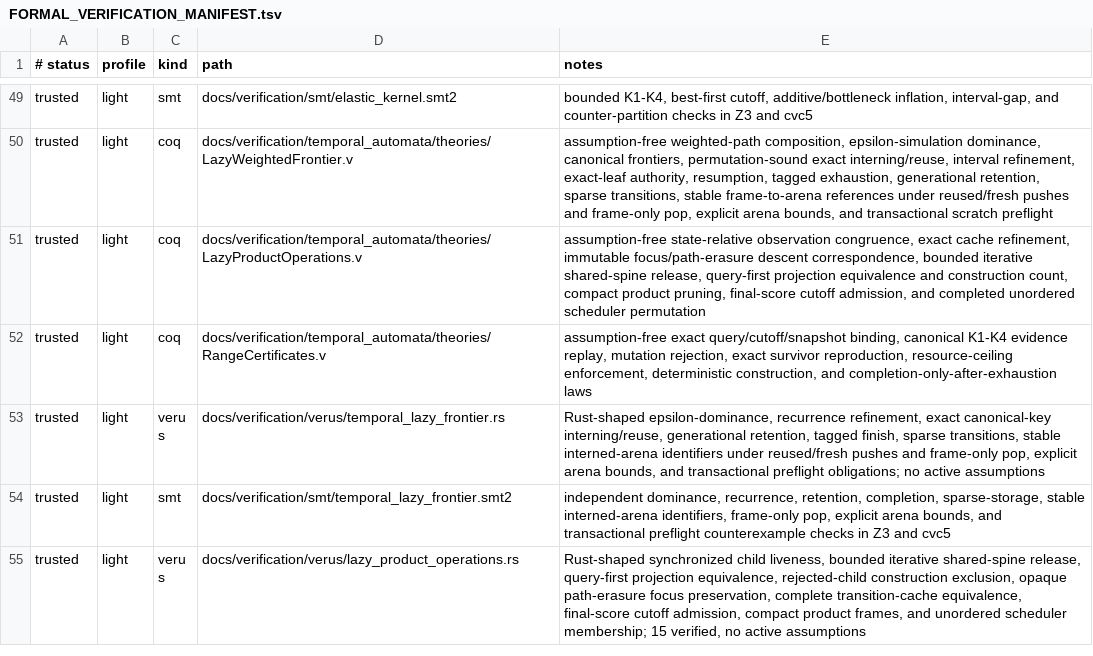
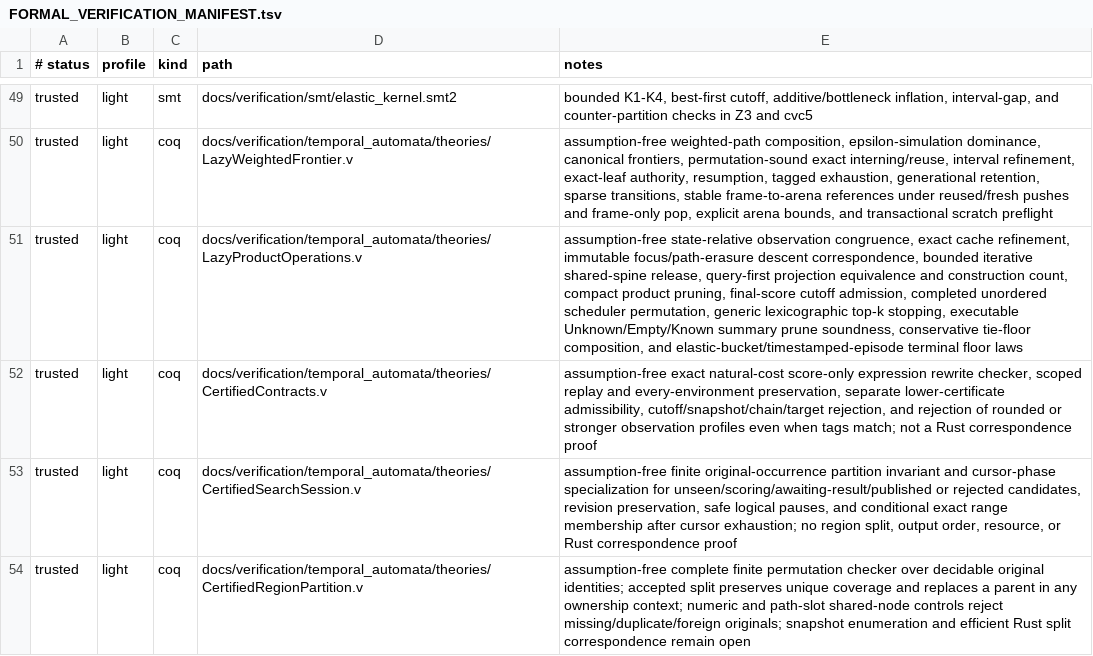
Before and after one commit to vinary-tree/liblevenshtein-rust, a TSV file: docs/verification/FORMAL_VERIFICATION_MANIFEST.tsv, drawn as a sheet; only a part is shown, gaps mark what is left out; the shorter side is filled out with more unchanged rows; the diff covers the shown part only; the diff names each change by its address in the sheet, - before the commit and + after, or states it on an @@ line.

Commit message:
Add metric automata CBC theory and verification packet

```diff
--- a/docs/verification/FORMAL_VERIFICATION_MANIFEST.tsv
+++ b/docs/verification/FORMAL_VERIFICATION_MANIFEST.tsv
-E51 (notes): …cutoff admission, and completed unordered scheduler permutation
+E51 (notes): …cutoff admission, completed unordered scheduler permutation, generic lexicographic top-k stopping, executable Unknown/Empty/Known summary prune soundness, conservative tie-floor composition, and elastic-bucket/timestamped-episode terminal floor laws
+row 52: trusted | light | coq | docs/verification/temporal_automata/theories/CertifiedContracts.v | assumption-free exact natural-cost score-only expression rewrite checker, scoped replay and every-environment preservation, separate lower-certificate admissibility, cutoff/snapshot/chain/target rejection, and rejection of rounded or stronger observation profiles even when tags match; not a Rust correspondence proof
+row 53: trusted | light | coq | docs/verification/temporal_automata/theories/CertifiedSearchSession.v | assumption-free finite original-occurrence partition invariant and cursor-phase specialization for unseen/scoring/awaiting-result/published or rejected candidates, revision preservation, safe logical pauses, and conditional exact range membership after cursor exhaustion; no region split, output order, resource, or Rust correspondence proof
+row 54: trusted | light | coq | docs/verification/temporal_automata/theories/CertifiedRegionPartition.v | assumption-free complete finite permutation checker over decidable original identities; accepted split preserves unique coverage and replaces a parent in any ownership context; numeric and path-slot shared-node controls reject missing/duplicate/foreign originals; snapshot enumeration and efficient Rust split correspondence remain open
```
Also changed, not shown: 8 added rows elsewhere in this file, 37 other files.
